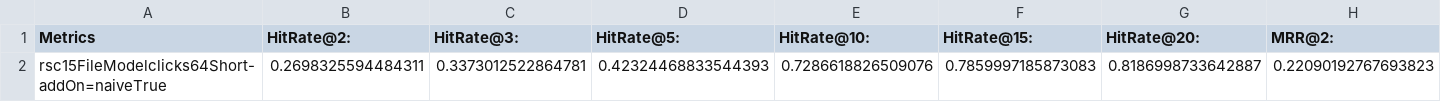
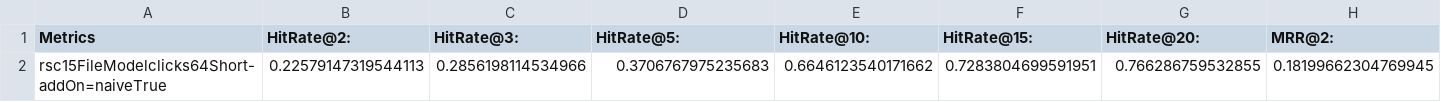
Before and after one commit to gshamay/session-rec, a CSV file: results/rsc15/TrainNoEOSTest1EOS_naiveTrue/ar/test_single_ar_ar.csv, drawn as a sheet; only a part is shown; removed rows and columns are numbered as before the commit, all else as after; rows hold the shown columns only; the diff names each change by its address in the sheet, - before the commit and + after, or states it on an @@ line.

```diff
--- a/results/rsc15/TrainNoEOSTest1EOS_naiveTrue/ar/test_single_ar_ar.csv
+++ b/results/rsc15/TrainNoEOSTest1EOS_naiveTrue/ar/test_single_ar_ar.csv
-row 2: rsc15FileModelclicks64Short-addOn=naiveTrue | 0.2698325594484311 | 0.3373012522864781 | 0.42324468833544393 | 0.7286618826509076 | 0.7859997185873083 | 0.8186998733642887 | 0.22090192767693823
+row 2: rsc15FileModelclicks64Short-addOn=naiveTrue | 0.22579147319544113 | 0.2856198114534966 | 0.3706767975235683 | 0.6646123540171662 | 0.7283804699591951 | 0.766286759532855 | 0.18199662304769945
```
Also changed, not shown: results/rsc15/Train1EOSTestNoEOS/STAMP/test_single_STAMP_rsc.csv, results/rsc15/Train1EOSTestNoEOS/ar/test_single_ar_rsc.csv, 2 other files.
